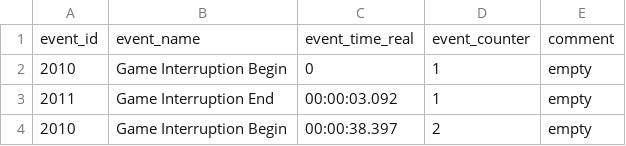
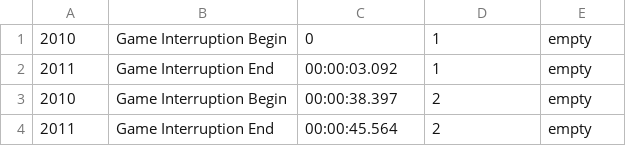
Before and after one commit to lvikrant/epspro, a CSV file: eps/resources/Game_Interruption_1st_Half.csv, drawn as a sheet; only a part is shown; the shorter side is filled out with more unchanged rows.

```diff
--- a/eps/resources/Game_Interruption_1st_Half.csv
+++ b/eps/resources/Game_Interruption_1st_Half.csv
@@ -1,2 +1 @@
-event_id;event_name;event_time_real;event_counter;comment
 2010;Game Interruption Begin;0;1;empty
```
